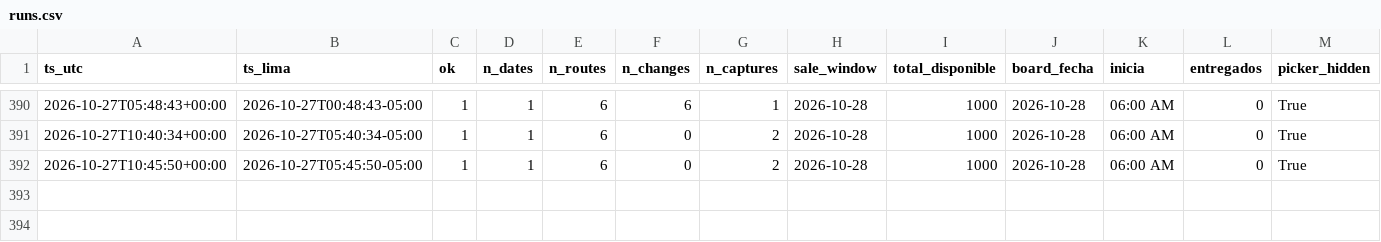
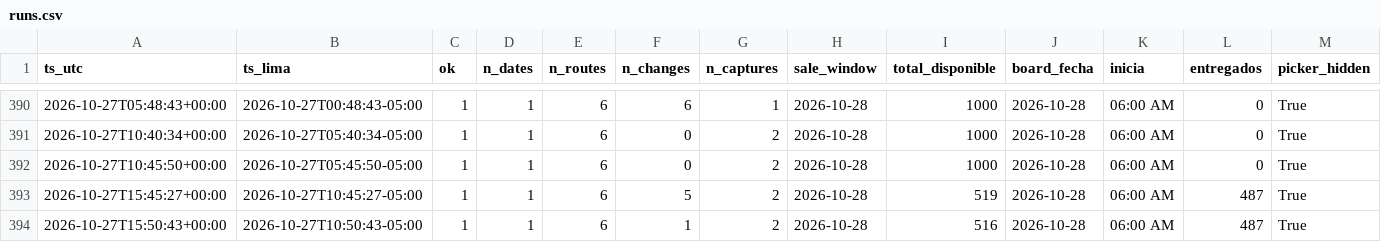
Before and after one commit to kofikid4/machupicchu-live-tracker, a CSV file: data/runs.csv, drawn as a sheet; only a part is shown, gaps mark what is left out; rows hold the shown columns only; the diff names each change by its address in the sheet, - before the commit and + after, or states it on an @@ line.

```diff
--- a/data/runs.csv
+++ b/data/runs.csv
+row 393: 2026-10-27T15:45:27+00:00 | 2026-10-27T10:45:27-05:00 | 1 | 1 | 6 | 5 | 2 | 2026-10-28 | 519 | 2026-10-28 | 06:00 AM | 487 | True
+row 394: 2026-10-27T15:50:43+00:00 | 2026-10-27T10:50:43-05:00 | 1 | 1 | 6 | 1 | 2 | 2026-10-28 | 516 | 2026-10-28 | 06:00 AM | 487 | True
```
Also changed, not shown: data/observations/2026-10.csv, 2 other files.
